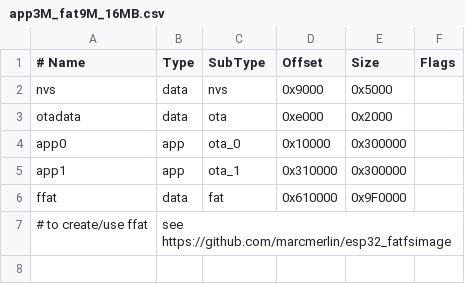
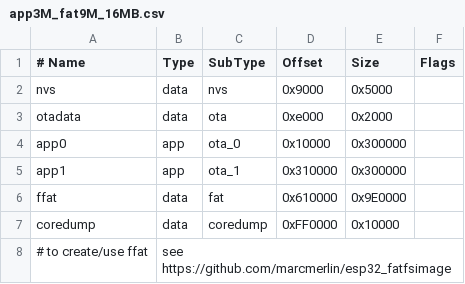
Before and after one commit to espressif/arduino-esp32, a CSV file: tools/partitions/app3M_fat9M_16MB.csv, drawn as a sheet.

```diff
--- a/tools/partitions/app3M_fat9M_16MB.csv
+++ b/tools/partitions/app3M_fat9M_16MB.csv
@@ -5,3 +5,4 @@ app0,     app,  ota_0,   0x10000, 0x300000,
 app1,     app,  ota_1,   0x310000,0x300000,
-ffat,     data, fat,     0x610000,0x9F0000,
+ffat,     data, fat,     0x610000,0x9E0000,
+coredump, data, coredump,0xFF0000,0x10000,
 # to create/use ffat, see https://github.com/marcmerlin/esp32_fatfsimage
```
Also changed, not shown: tools/partitions/ffat.csv, tools/partitions/minimal.csv, 32 other files.
